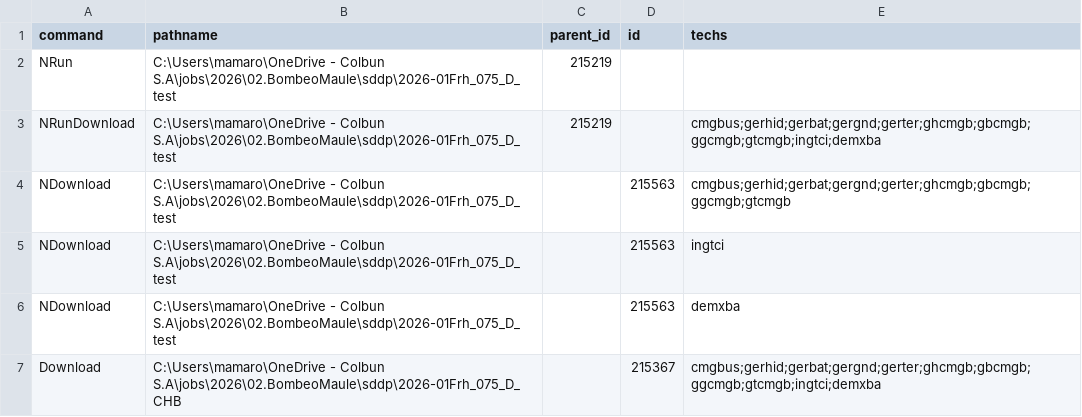
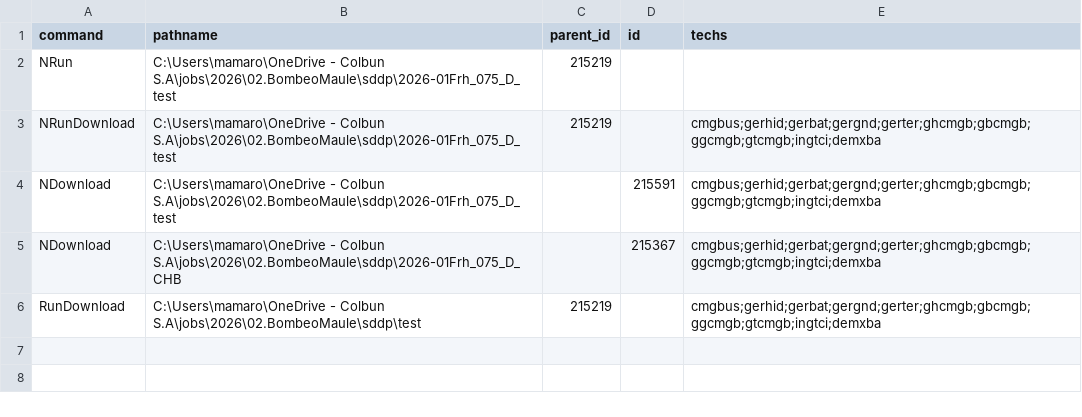
Before and after one commit to mariomoto/salidaSDDP, a CSV file: psrcloud_commands.csv, drawn as a sheet.

```diff
--- a/psrcloud_commands.csv
+++ b/psrcloud_commands.csv
@@ -3,5 +3,4 @@ NRun,C:\Users\mamaro\OneDrive - Colbun S.A\jobs\2026\02.BombeoMaule\sddp\2026-01
 NRunDownload,C:\Users\mamaro\OneDrive - Colbun S.A\jobs\2026\02.BombeoMaule\sddp\2026-01Frh_075_D_test,215219,,cmgbus;gerhid;gerbat;gergnd;gerter;ghcmgb;gbcmgb;ggcmgb;gtcmgb;ingtci;demxba
-NDownload,C:\Users\mamaro\OneDrive - Colbun S.A\jobs\2026\02.BombeoMaule\sddp\2026-01Frh_075_D_test,,215563,cmgbus;gerhid;gerbat;gergnd;gerter;ghcmgb;gbcmgb;ggcmgb;gtcmgb
-NDownload,C:\Users\mamaro\OneDrive - Colbun S.A\jobs\2026\02.BombeoMaule\sddp\2026-01Frh_075_D_test,,215563,ingtci
-NDownload,C:\Users\mamaro\OneDrive - Colbun S.A\jobs\2026\02.BombeoMaule\sddp\2026-01Frh_075_D_test,,215563,demxba
-Download,C:\Users\mamaro\OneDrive - Colbun S.A\jobs\2026\02.BombeoMaule\sddp\2026-01Frh_075_D_CHB,,215367,cmgbus;gerhid;gerbat;gergnd;gerter;ghcmgb;gbcmgb;ggcmgb;gtcmgb;ingtci;demxba
+NDownload,C:\Users\mamaro\OneDrive - Colbun S.A\jobs\2026\02.BombeoMaule\sddp\2026-01Frh_075_D_test,,215591,cmgbus;gerhid;gerbat;gergnd;gerter;ghcmgb;gbcmgb;ggcmgb;gtcmgb;ingtci;demxba
+NDownload,C:\Users\mamaro\OneDrive - Colbun S.A\jobs\2026\02.BombeoMaule\sddp\2026-01Frh_075_D_CHB,,215367,cmgbus;gerhid;gerbat;gergnd;gerter;ghcmgb;gbcmgb;ggcmgb;gtcmgb;ingtci;demxba
+RunDownload,C:\Users\mamaro\OneDrive - Colbun S.A\jobs\2026\02.BombeoMaule\sddp\test,215219,,cmgbus;gerhid;gerbat;gergnd;gerter;ghcmgb;gbcmgb;ggcmgb;gtcmgb;ingtci;demxba
```
Also changed, not shown: psrio_commands.csv, 4 other files.
